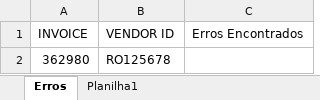
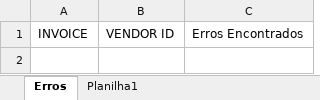
Before and after one commit to LeviMatheus/nubank_relatoriovendas, an Excel workbook: Output/Relatorio-Erros-RO125678.xlsx, sheet Erros, drawn as a sheet; values as stored, in another font and other column widths than the file's, no borders; the diff names each change by its address in the sheet, - before the commit and + after, or states it on an @@ line.

```diff
--- a/Output/Relatorio-Erros-RO125678.xlsx (sheet Erros)
+++ b/Output/Relatorio-Erros-RO125678.xlsx (sheet Erros)
-row 2: 362980 | RO125678
```
Also changed, not shown: Output/Relatorio-Erros-DE767565.xlsx, Output/Relatorio-Erros-IT145632.xlsx, 8 other files.
